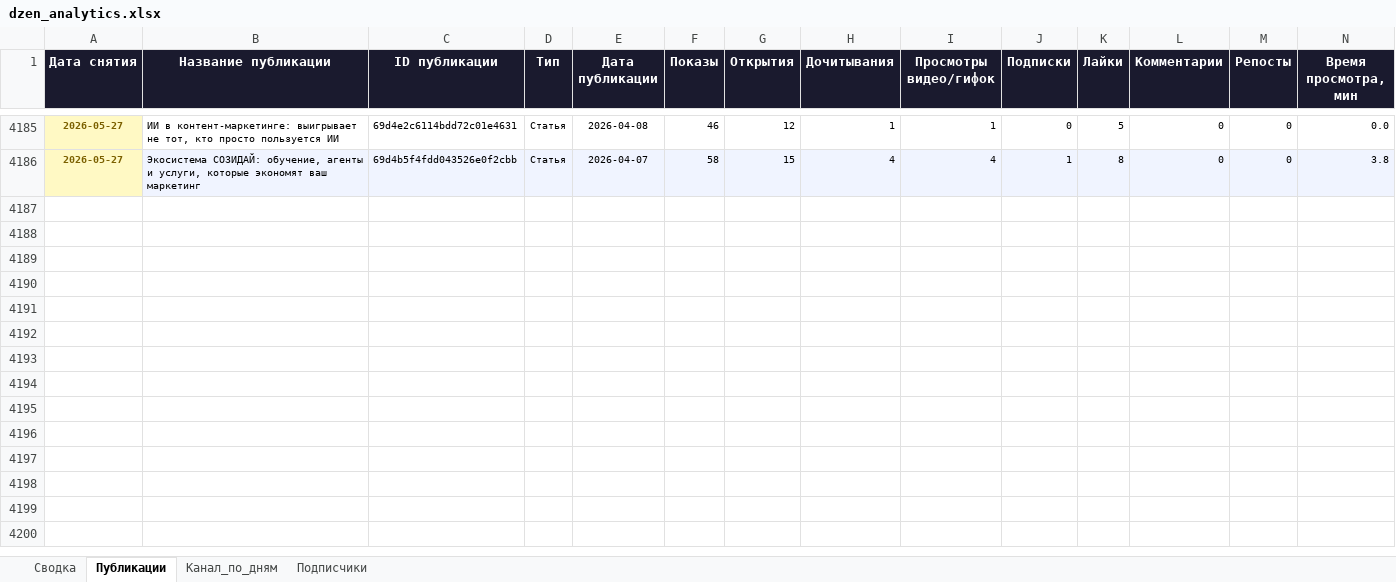
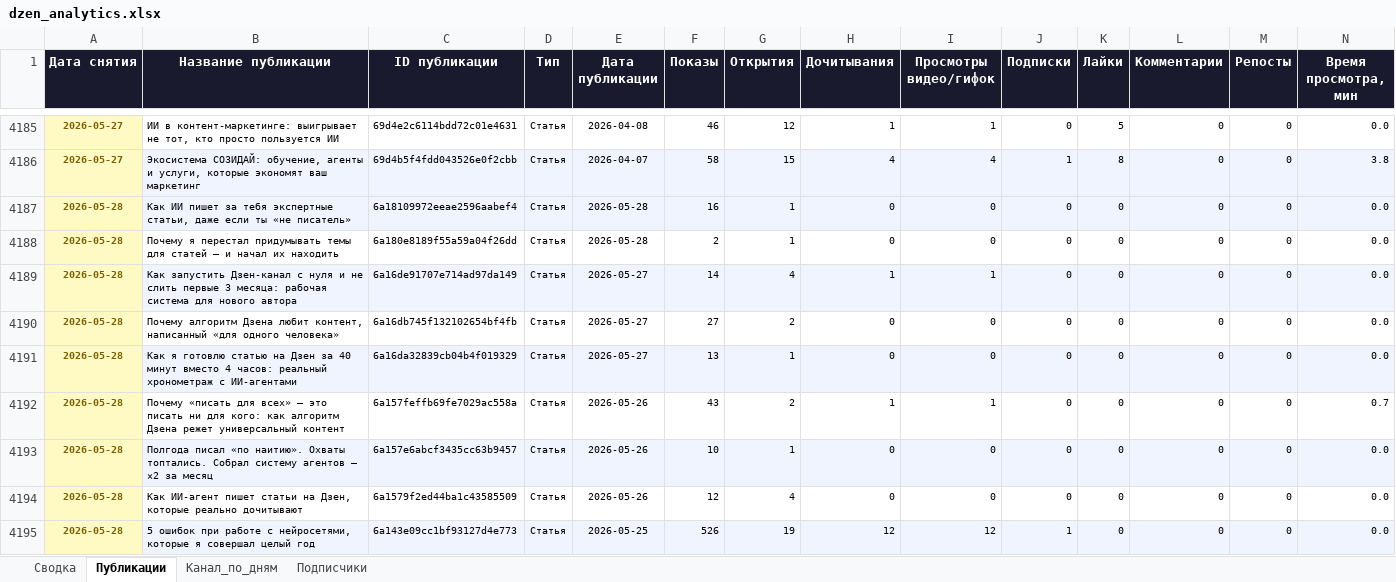
Before and after one commit to Zhechev-Daniil/dzen-analytics, an Excel workbook: dzen_analytics.xlsx, sheet Публикации, drawn as a sheet; only a part is shown, gaps mark what is left out; values as stored, in another font and other column widths than the file's, no borders; rows hold the shown columns only; the diff covers the shown part only; the diff names each change by its address in the sheet, - before the commit and + after, or states it on an @@ line.

```diff
--- a/dzen_analytics.xlsx (sheet Публикации)
+++ b/dzen_analytics.xlsx (sheet Публикации)
+row 4187: 2026-05-28 | Как ИИ пишет за тебя экспертные статьи, даже если ты «не писатель» | 6a18109972eeae2596aabef4 | Статья | 2026-05-28 | 16 | 1 | 0 | 0 | 0 | 0 | 0 | 0 | 0.0
+row 4188: 2026-05-28 | Почему я перестал придумывать темы для статей – и начал их находить | 6a180e8189f55a59a04f26dd | Статья | 2026-05-28 | 2 | 1 | 0 | 0 | 0 | 0 | 0 | 0 | 0.0
+row 4189: 2026-05-28 | Как запустить Дзен-канал с нуля и не слить первые 3 месяца: рабочая система для нового автора | 6a16de91707e714ad97da149 | Статья | 2026-05-27 | 14 | 4 | 1 | 1 | 0 | 0 | 0 | 0 | 0.0
+row 4190: 2026-05-28 | Почему алгоритм Дзена любит контент, написанный «для одного человека» | 6a16db745f132102654bf4fb | Статья | 2026-05-27 | 27 | 2 | 0 | 0 | 0 | 0 | 0 | 0 | 0.0
+row 4191: 2026-05-28 | Как я готовлю статью на Дзен за 40 минут вместо 4 часов: реальный хронометраж с ИИ-агентами | 6a16da32839cb04b4f019329 | Статья | 2026-05-27 | 13 | 1 | 0 | 0 | 0 | 0 | 0 | 0 | 0.0
+row 4192: 2026-05-28 | Почему «писать для всех» – это писать ни для кого: как алгоритм Дзена режет универсальный контент | 6a157feffb69fe7029ac558a | Статья | 2026-05-26 | 43 | 2 | 1 | 1 | 0 | 0 | 0 | 0 | 0.7
+row 4193: 2026-05-28 | Полгода писал «по наитию». Охваты топтались. Собрал систему агентов – ×2 за месяц | 6a157e6abcf3435cc63b9457 | Статья | 2026-05-26 | 10 | 1 | 0 | 0 | 0 | 0 | 0 | 0 | 0.0
+row 4194: 2026-05-28 | Как ИИ-агент пишет статьи на Дзен, которые реально дочитывают | 6a1579f2ed44ba1c43585509 | Статья | 2026-05-26 | 12 | 4 | 0 | 0 | 0 | 0 | 0 | 0 | 0.0
+row 4195: 2026-05-28 | 5 ошибок при работе с нейросетями, которые я совершал целый год | 6a143e09cc1bf93127d4e773 | Статья | 2026-05-25 | 526 | 19 | 12 | 12 | 1 | 0 | 0 | 0 | 0.0
```
Also changed, not shown: 84 added rows elsewhere in this sheet, sheet Канал_по_дням, sheet Сводка, sheet Подписчики, 2 other files.
